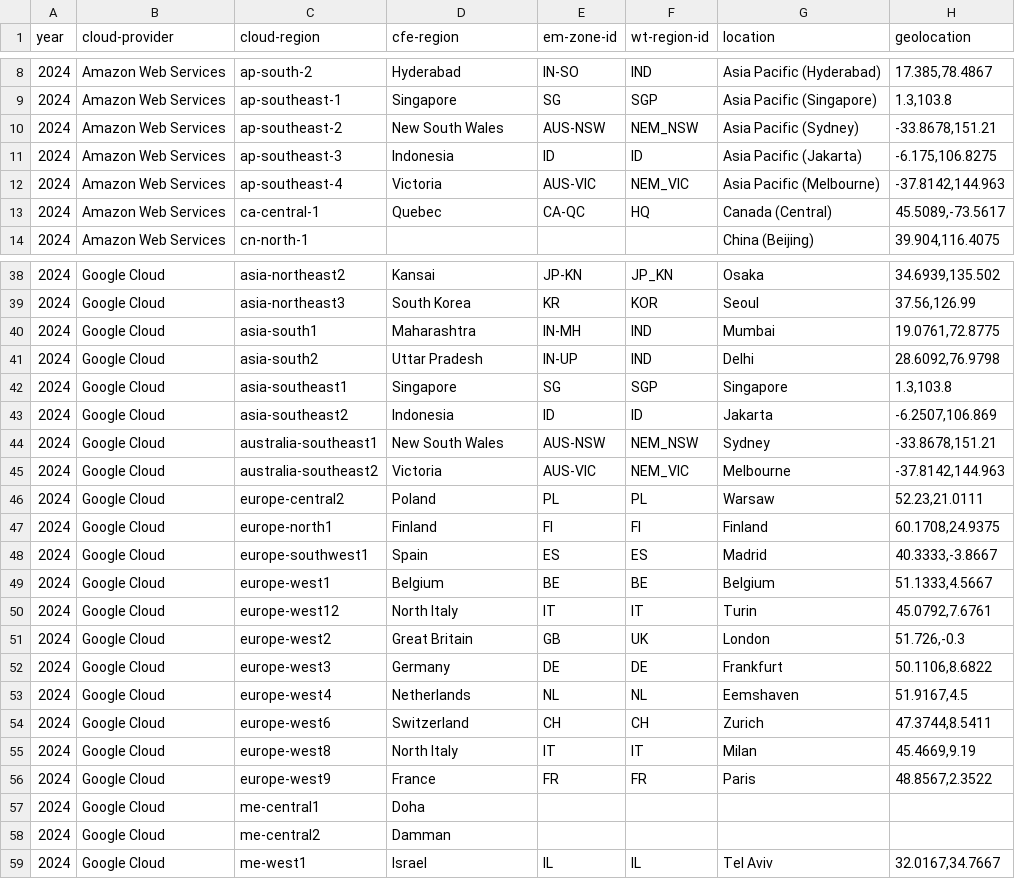
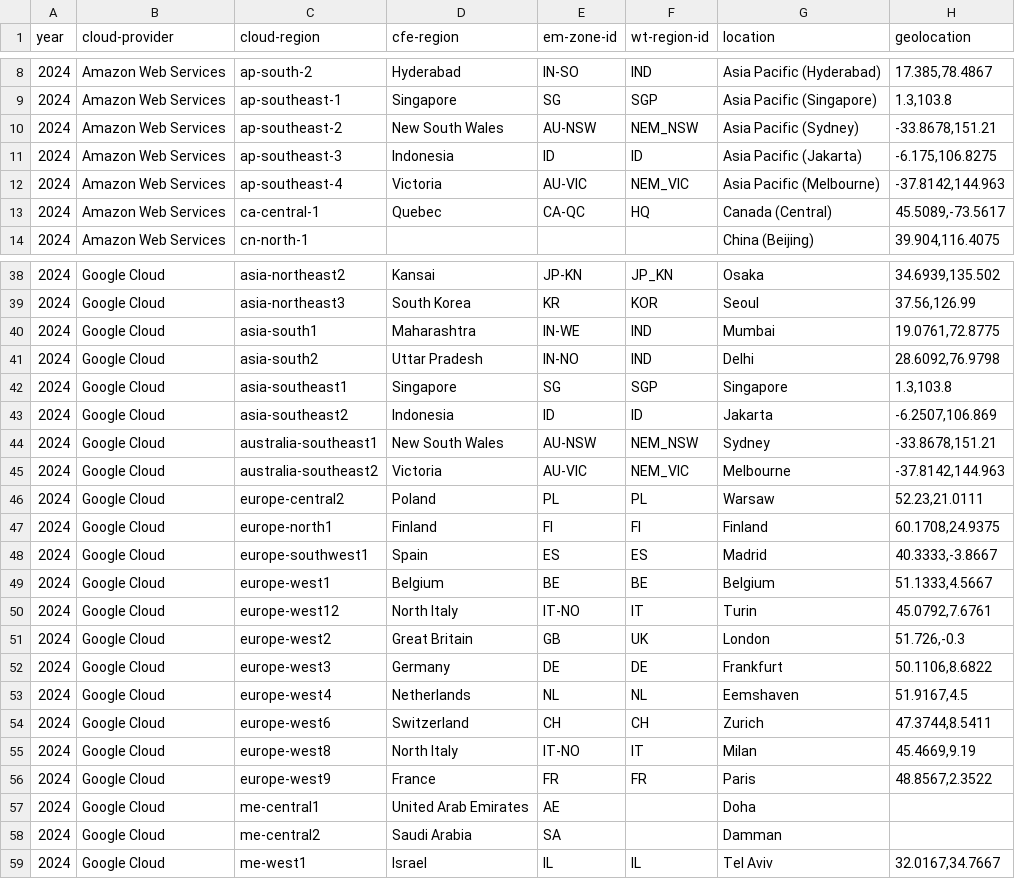
Before and after one commit to Green-Software-Foundation/real-time-cloud, a CSV file: Cloud Region Metadata_estimate.csv, drawn as a sheet; only a part is shown, gaps mark what is left out; the diff covers the shown part only; the diff names each change by its address in the sheet, - before the commit and + after, or states it on an @@ line.

Commit message:
Update metadata estimates

```diff
--- a/Cloud Region Metadata_estimate.csv
+++ b/Cloud Region Metadata_estimate.csv
-E10 (em-zone-id): AUS-NSW
+E10 (em-zone-id): AU-NSW
-E12 (em-zone-id): AUS-VIC
+E12 (em-zone-id): AU-VIC
-E40 (em-zone-id): IN-MH
+E40 (em-zone-id): IN-WE
-E41 (em-zone-id): IN-UP
+E41 (em-zone-id): IN-NO
-E44 (em-zone-id): AUS-NSW
+E44 (em-zone-id): AU-NSW
-E45 (em-zone-id): AUS-VIC
+E45 (em-zone-id): AU-VIC
-E50 (em-zone-id): IT
+E50 (em-zone-id): IT-NO
-E55 (em-zone-id): IT
+E55 (em-zone-id): IT-NO
-D57 (cfe-region): Doha
+D57 (cfe-region): United Arab Emirates
-E57 (em-zone-id): (empty)
+E57 (em-zone-id): AE
-G57 (location): (empty)
+G57 (location): Doha
-D58 (cfe-region): Damman
+D58 (cfe-region): Saudi Arabia
-E58 (em-zone-id): (empty)
+E58 (em-zone-id): SA
-G58 (location): (empty)
+G58 (location): Damman
```
Also changed, not shown: 28 edited cells elsewhere in this file.
